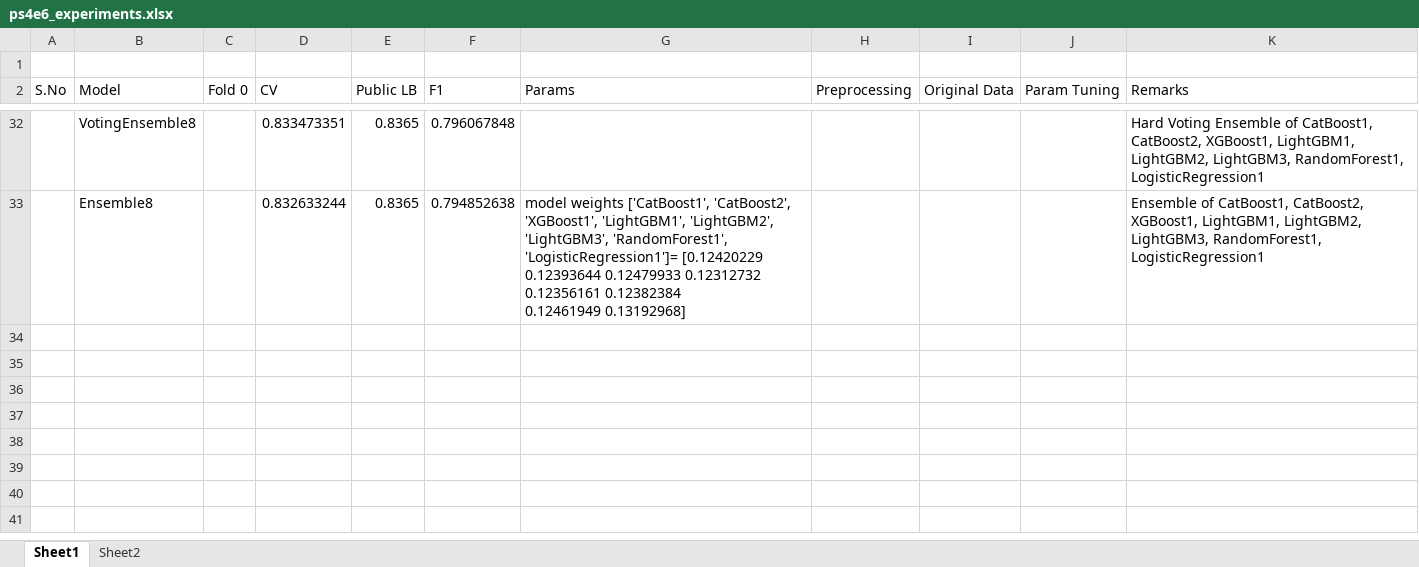
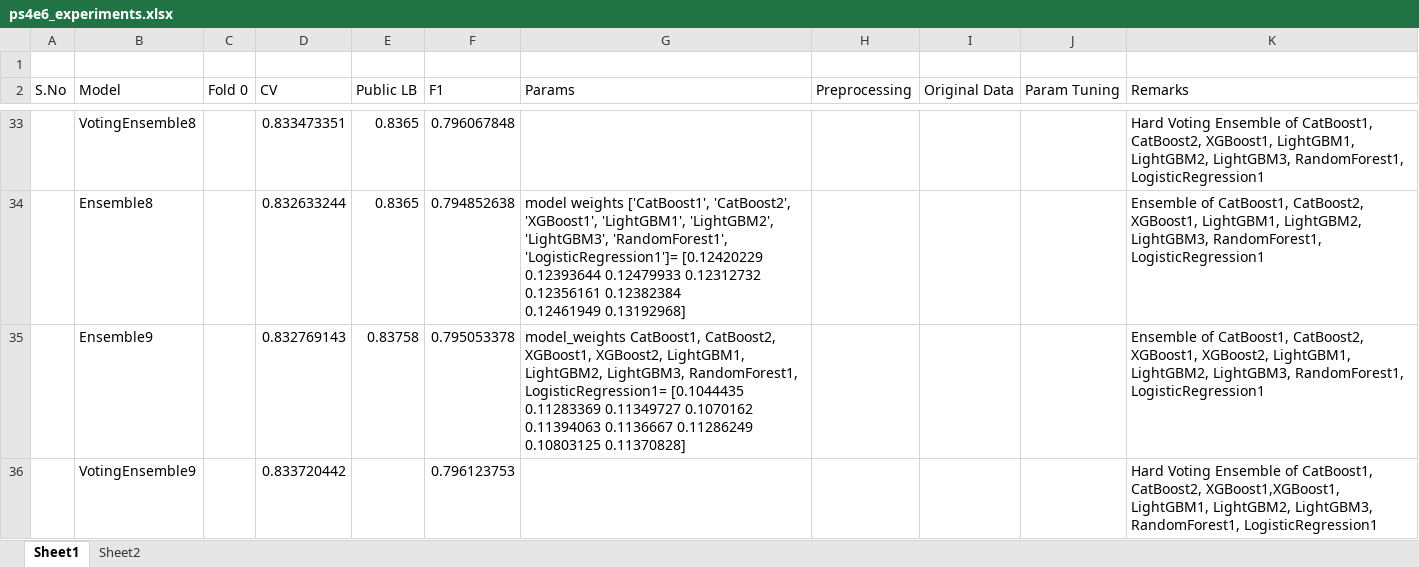
Before and after one commit to bk-anupam/KaggleChallenges, an Excel workbook: TABULAR/PS4E6/ps4e6_experiments.xlsx, sheet Sheet1, drawn as a sheet; only a part is shown, gaps mark what is left out; values as stored, in another font and other column widths than the file's, no borders; the diff covers the shown part only; the diff names each change by its address in the sheet, - before the commit and + after, or states it on an @@ line.

```diff
--- a/TABULAR/PS4E6/ps4e6_experiments.xlsx (sheet Sheet1)
+++ b/TABULAR/PS4E6/ps4e6_experiments.xlsx (sheet Sheet1)
+row 35:  | Ensemble9 |  | 0.832769143 | 0.83758 | 0.795053378 | model_weights CatBoost1, CatBoost2, XGBoost1, XGBoost2, LightGBM1, LightGBM2, LightGBM3, RandomForest1, LogisticRegression1= [0.1044435 0.11283369 0.11349727 0.1070162 0.11394063 0.1136667 0.11286249 0.10803125 0.11370828] |  |  |  | Ensemble of CatBoost1, CatBoost2, XGBoost1, XGBoost2, LightGBM1, LightGBM2, LightGBM3, RandomForest1, LogisticRegression1
+row 36:  | VotingEnsemble9 |  | 0.833720442 |  | 0.796123753 |  |  |  |  | Hard Voting Ensemble of CatBoost1, CatBoost2, XGBoost1,XGBoost1, LightGBM1, LightGBM2, LightGBM3, RandomForest1, LogisticRegression1
```
Also changed, not shown: 2 added rows elsewhere in this sheet, sheet Sheet2, 1 other file.
